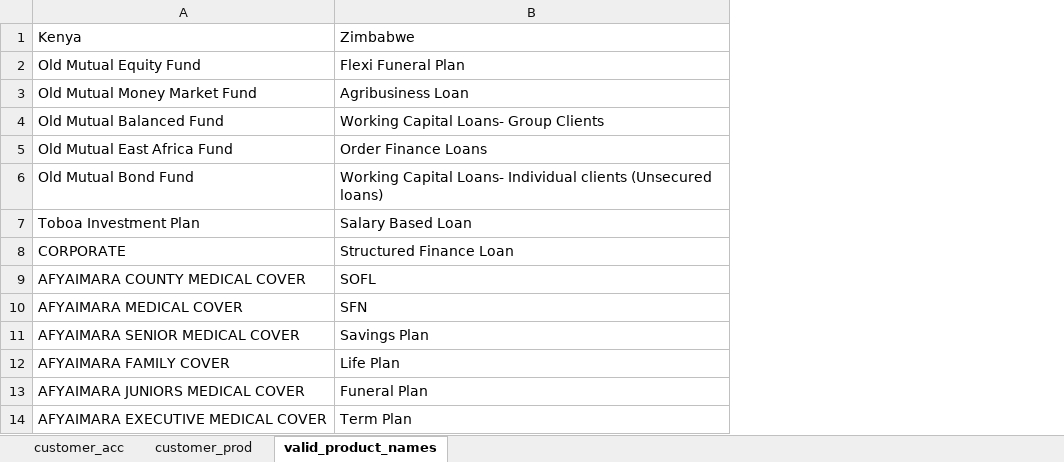
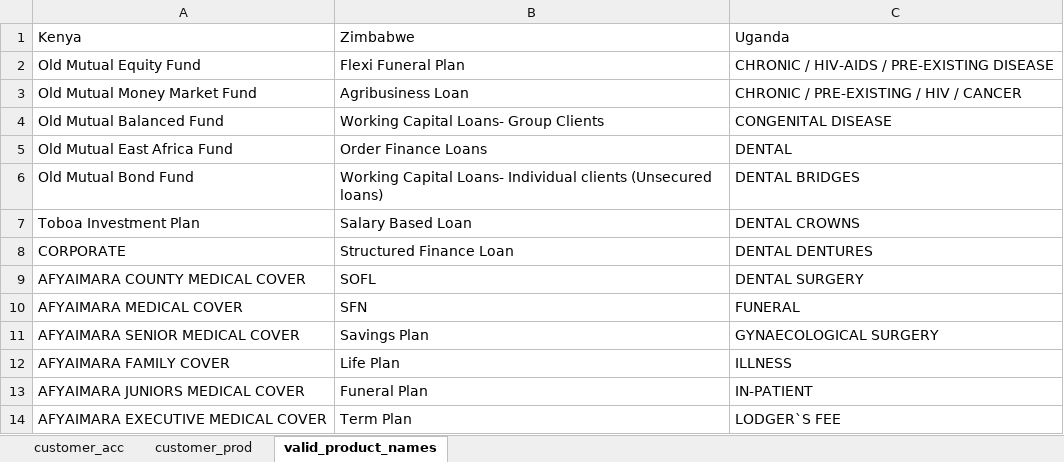
Before and after one commit to john-mwangi/UAP-cross-sell, an Excel workbook: App/uap_cross_sell/www/files/cs_upload_template.xlsx, sheet valid_product_names, drawn as a sheet; only a part is shown; values as stored, in another font and other column widths than the file's, no borders; the diff covers the shown part only; the diff names each change by its address in the sheet, - before the commit and + after, or states it on an @@ line.

```diff
--- a/App/uap_cross_sell/www/files/cs_upload_template.xlsx (sheet valid_product_names)
+++ b/App/uap_cross_sell/www/files/cs_upload_template.xlsx (sheet valid_product_names)
+column C, rows 1-14: Uganda | CHRONIC / HIV-AIDS / PRE-EXISTING DISEASE | CHRONIC / PRE-EXISTING / HIV / CANCER | CONGENITAL DISEASE | DENTAL | DENTAL BRIDGES | DENTAL CROWNS | DENTAL DENTURES | DENTAL SURGERY | FUNERAL | GYNAECOLOGICAL SURGERY | ILLNESS | IN-PATIENT | LODGER`S FEE
```
Also changed, not shown: 35 added rows elsewhere in this sheet, sheet customer_prod, sheet customer_acc, 21 other files.
